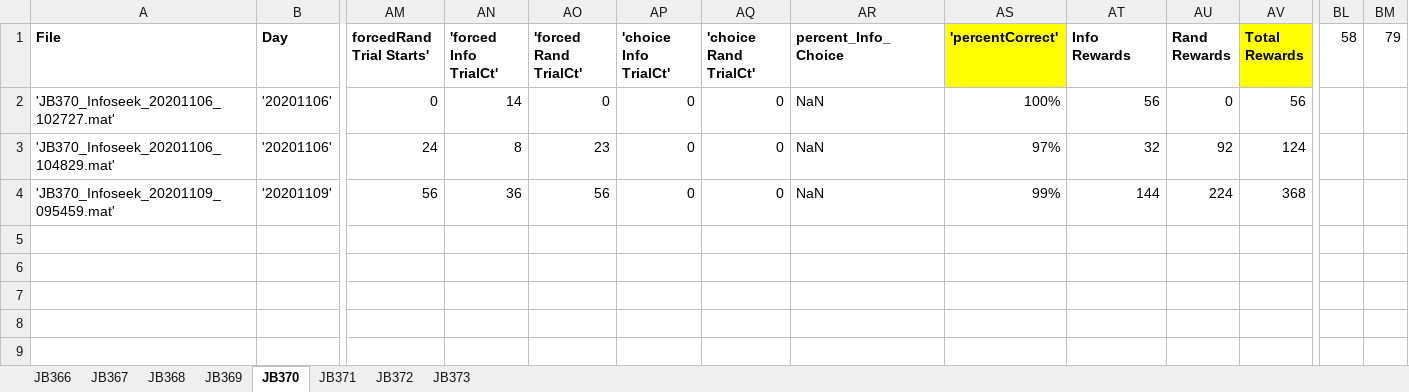
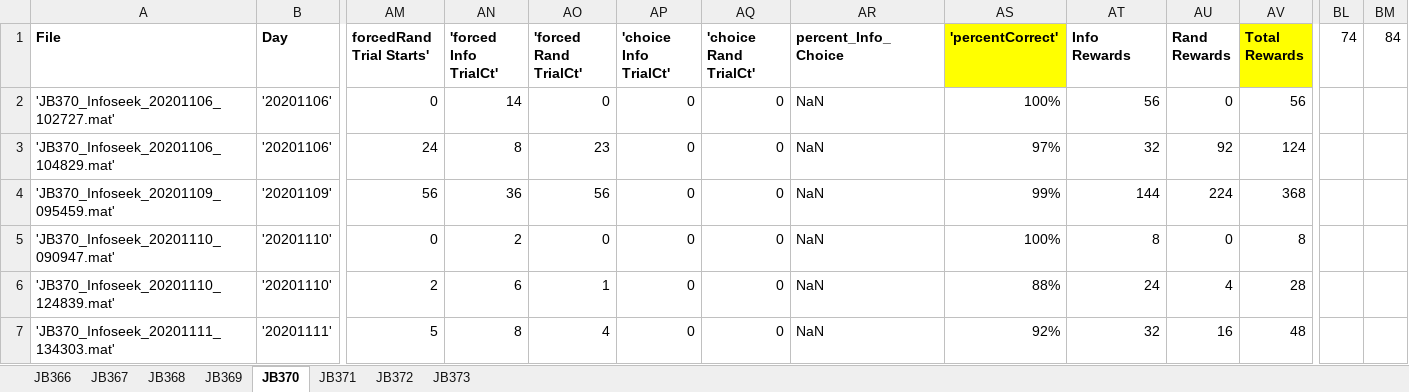
Before and after one commit to jjbussell/BpodInfoSeekAnalysis, an Excel workbook: BpodInfoseekLog.xlsx, sheet JB370, drawn as a sheet; only a part is shown, gaps mark what is left out; values as stored, in another font and other column widths than the file's, no borders; rows hold the shown columns only; the diff names each change by its address in the sheet, - before the commit and + after, or states it on an @@ line.

```diff
--- a/BpodInfoseekLog.xlsx (sheet JB370)
+++ b/BpodInfoseekLog.xlsx (sheet JB370)
-BL1: 58
+BL1: 74
-BM1: 79
+BM1: 84
+row 5: 'JB370_Infoseek_20201110_090947.mat' | '20201110' | 0 | 2 | 0 | 0 | 0 | NaN | 100% | 8 | 0 | 8
+row 6: 'JB370_Infoseek_20201110_124839.mat' | '20201110' | 2 | 6 | 1 | 0 | 0 | NaN | 88% | 24 | 4 | 28
+row 7: 'JB370_Infoseek_20201111_134303.mat' | '20201111' | 5 | 8 | 4 | 0 | 0 | NaN | 92% | 32 | 16 | 48
```
Also changed, not shown: sheet JB371, sheet JB373, sheet JB372, sheet JB366.
